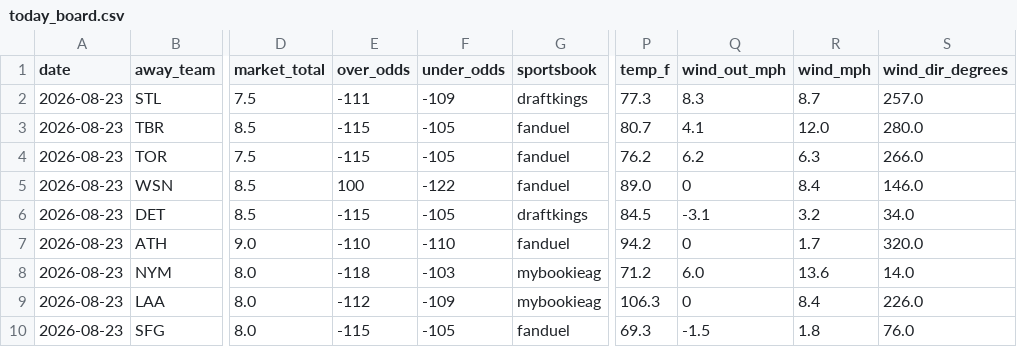
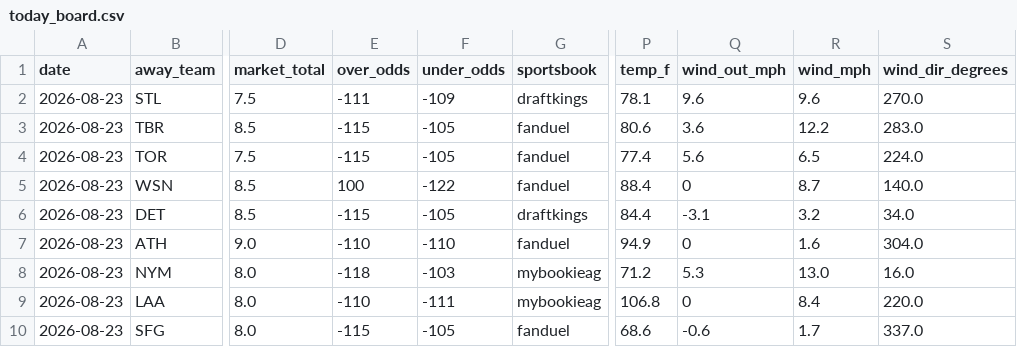
Before and after one commit to Jackstein0/atsrecipts-live-model, a CSV file: atsrecipts-upload-ready/data/processed/today_board.csv, drawn as a sheet; only a part is shown, gaps mark what is left out; the diff covers the shown part only; the diff names each change by its address in the sheet, - before the commit and + after, or states it on an @@ line.

```diff
--- a/atsrecipts-upload-ready/data/processed/today_board.csv
+++ b/atsrecipts-upload-ready/data/processed/today_board.csv
-P2 (temp_f): 77.3
+P2 (temp_f): 78.1
-Q2 (wind_out_mph): 8.3
+Q2 (wind_out_mph): 9.6
-R2 (wind_mph): 8.7
+R2 (wind_mph): 9.6
-S2 (wind_dir_degrees): 257.0
+S2 (wind_dir_degrees): 270.0
-P3 (temp_f): 80.7
+P3 (temp_f): 80.6
-Q3 (wind_out_mph): 4.1
+Q3 (wind_out_mph): 3.6
-R3 (wind_mph): 12.0
+R3 (wind_mph): 12.2
-S3 (wind_dir_degrees): 280.0
+S3 (wind_dir_degrees): 283.0
-P4 (temp_f): 76.2
+P4 (temp_f): 77.4
-Q4 (wind_out_mph): 6.2
+Q4 (wind_out_mph): 5.6
-R4 (wind_mph): 6.3
+R4 (wind_mph): 6.5
-S4 (wind_dir_degrees): 266.0
+S4 (wind_dir_degrees): 224.0
-P5 (temp_f): 89.0
+P5 (temp_f): 88.4
-R5 (wind_mph): 8.4
+R5 (wind_mph): 8.7
-S5 (wind_dir_degrees): 146.0
+S5 (wind_dir_degrees): 140.0
-P6 (temp_f): 84.5
+P6 (temp_f): 84.4
-P7 (temp_f): 94.2
+P7 (temp_f): 94.9
-R7 (wind_mph): 1.7
+R7 (wind_mph): 1.6
-S7 (wind_dir_degrees): 320.0
+S7 (wind_dir_degrees): 304.0
-Q8 (wind_out_mph): 6.0
+Q8 (wind_out_mph): 5.3
-R8 (wind_mph): 13.6
+R8 (wind_mph): 13.0
-S8 (wind_dir_degrees): 14.0
+S8 (wind_dir_degrees): 16.0
-E9 (over_odds): -112
+E9 (over_odds): -110
-F9 (under_odds): -109
+F9 (under_odds): -111
-P9 (temp_f): 106.3
+P9 (temp_f): 106.8
-S9 (wind_dir_degrees): 226.0
+S9 (wind_dir_degrees): 220.0
-P10 (temp_f): 69.3
+P10 (temp_f): 68.6
-Q10 (wind_out_mph): -1.5
+Q10 (wind_out_mph): -0.6
-R10 (wind_mph): 1.8
+R10 (wind_mph): 1.7
-S10 (wind_dir_degrees): 76.0
+S10 (wind_dir_degrees): 337.0
```
Also changed, not shown: 24 edited cells elsewhere in this file, atsrecipts-upload-ready/data/processed/pick_tracker.csv, atsrecipts-upload-ready/data/processed/today_features.csv, 11 other files.
